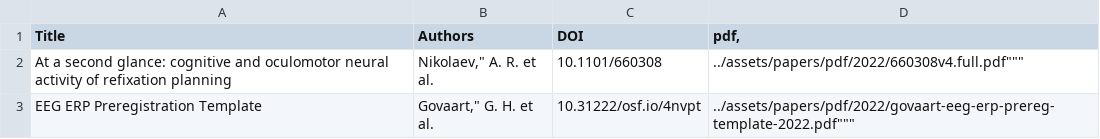
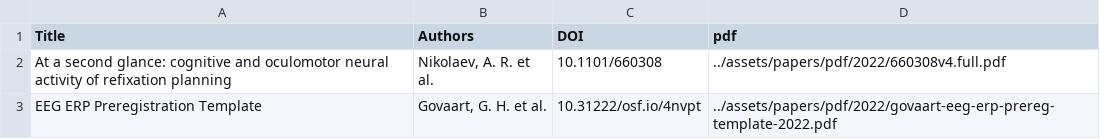
Before and after one commit to s-ccs/s-ccs.github.io, a CSV file: _assets/papers/2022.csv, drawn as a sheet.

Commit message:
Update papers 2022 csv

```diff
--- a/_assets/papers/2022.csv
+++ b/_assets/papers/2022.csv
@@ -1,3 +1,3 @@
-Title;Authors;DOI;pdf,
-At a second glance: cognitive and oculomotor neural activity of refixation planning;Nikolaev," A. R. et al.;10.1101/660308;""../assets/papers/pdf/2022/660308v4.full.pdf"""
-EEG ERP Preregistration Template;Govaart," G. H. et al.;10.31222/osf.io/4nvpt;""../assets/papers/pdf/2022/govaart-eeg-erp-prereg-template-2022.pdf"""
+Title;Authors;DOI;pdf
+At a second glance: cognitive and oculomotor neural activity of refixation planning;Nikolaev, A. R. et al.;10.1101/660308;"../assets/papers/pdf/2022/660308v4.full.pdf"
+EEG ERP Preregistration Template;Govaart, G. H. et al.;10.31222/osf.io/4nvpt;"../assets/papers/pdf/2022/govaart-eeg-erp-prereg-template-2022.pdf"
```
